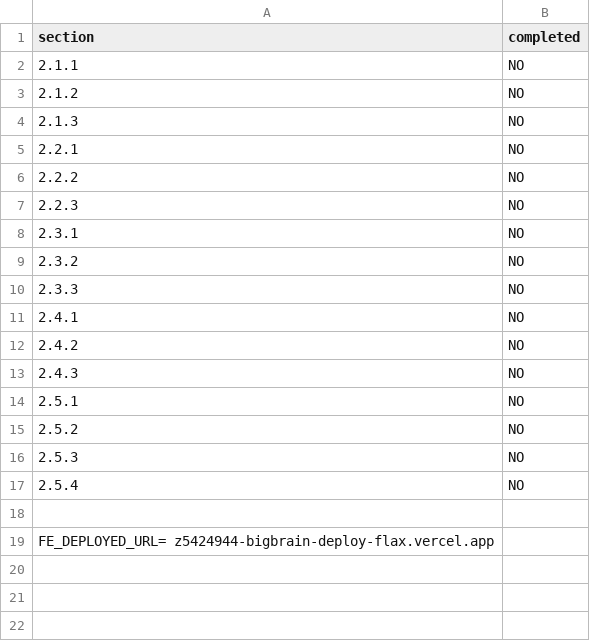
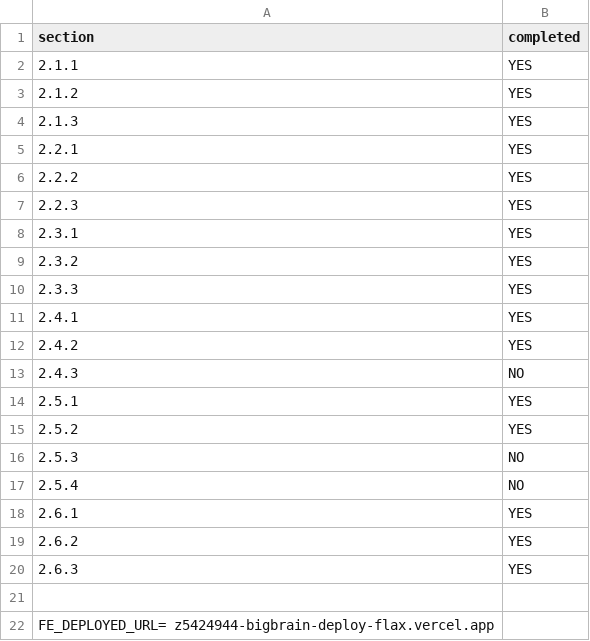
Before and after one commit to jellik0468/big-brain, a CSV file: progress.csv, drawn as a sheet.

```diff
--- a/progress.csv
+++ b/progress.csv
@@ -1,18 +1,21 @@
 section,completed
-2.1.1,NO
-2.1.2,NO
-2.1.3,NO
-2.2.1,NO
-2.2.2,NO
-2.2.3,NO
-2.3.1,NO
-2.3.2,NO
-2.3.3,NO
-2.4.1,NO
-2.4.2,NO
+2.1.1,YES
+2.1.2,YES
+2.1.3,YES
+2.2.1,YES
+2.2.2,YES
+2.2.3,YES
+2.3.1,YES
+2.3.2,YES
+2.3.3,YES
+2.4.1,YES
+2.4.2,YES
 2.4.3,NO
-2.5.1,NO
-2.5.2,NO
+2.5.1,YES
+2.5.2,YES
 2.5.3,NO
 2.5.4,NO
+2.6.1,YES
+2.6.2,YES
+2.6.3,YES
 
```
Also changed, not shown: 9 other files.
